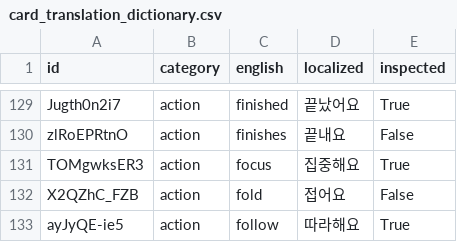
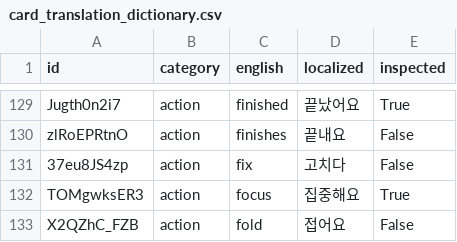
Before and after one commit to SagaciousFish/aacesstalk-monorepo, a CSV file: data/card_translation_dictionary.csv, drawn as a sheet; only a part is shown, gaps mark what is left out; the shorter side is filled out with more unchanged rows.

Commit message:
Support addition of app-specific i18n translations.

```diff
--- a/data/card_translation_dictionary.csv
+++ b/data/card_translation_dictionary.csv
@@ -130,2 +130,3 @@ Jugth0n2i7,action,finished,끝났어요,True
 zlRoEPRtnO,action,finishes,끝내요,False
+37eu8JS4zp,action,fix,고치다,False
 TOMgwksER3,action,focus,집중해요,True
```
Also changed, not shown: 8 other files.
